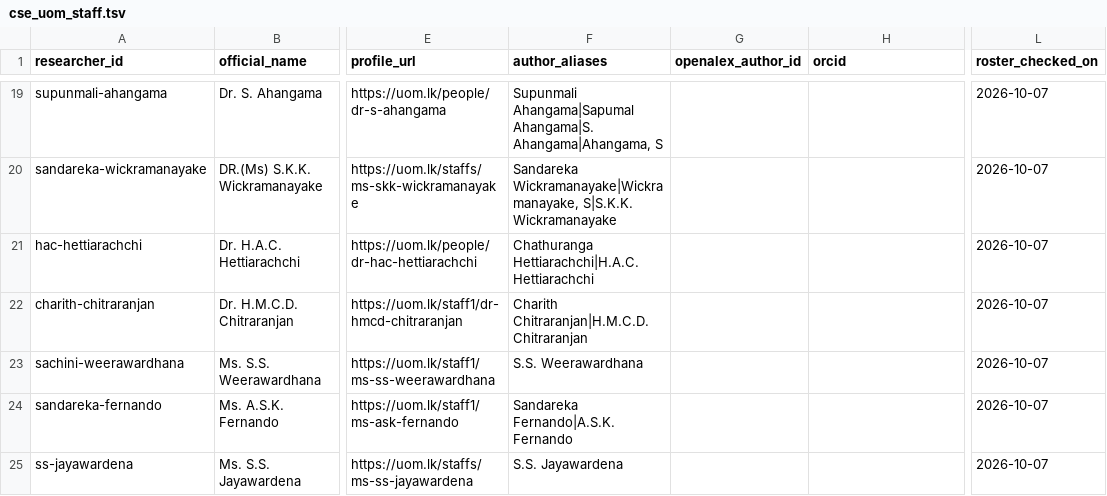
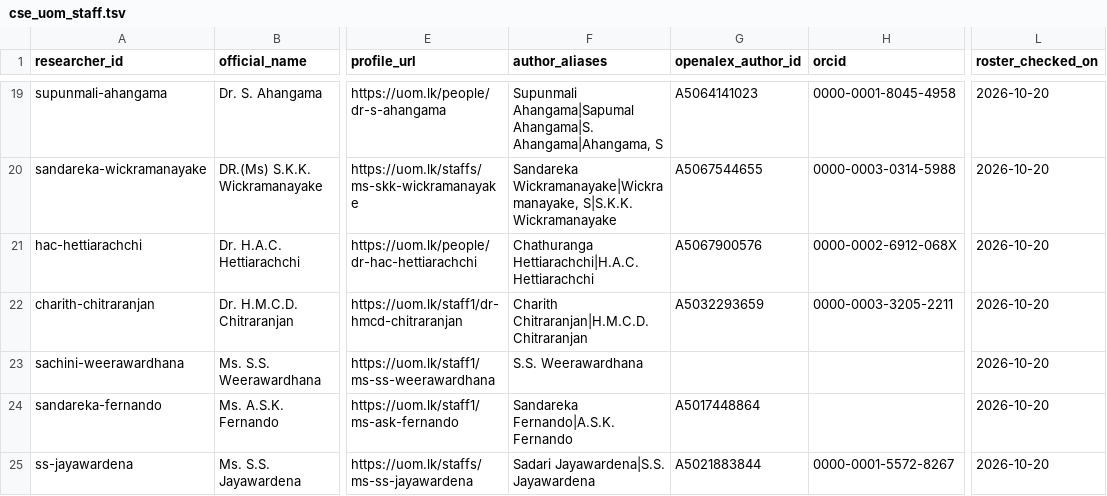
Before and after one commit to krish-anu/researchlanka-ai, a TSV file: backend/data/config/cse_uom_staff.tsv, drawn as a sheet; only a part is shown, gaps mark what is left out; the diff covers the shown part only; the diff names each change by its address in the sheet, - before the commit and + after, or states it on an @@ line.

```diff
--- a/backend/data/config/cse_uom_staff.tsv
+++ b/backend/data/config/cse_uom_staff.tsv
-G19 (openalex_author_id): (empty)
+G19 (openalex_author_id): A5064141023
-H19 (orcid): (empty)
+H19 (orcid): 0000-0001-8045-4958
-L19:L25 (roster_checked_on): 2026-10-07
+L19:L25 (roster_checked_on): 2026-10-20
-G20 (openalex_author_id): (empty)
+G20 (openalex_author_id): A5067544655
-H20 (orcid): (empty)
+H20 (orcid): 0000-0003-0314-5988
-G21 (openalex_author_id): (empty)
+G21 (openalex_author_id): A5067900576
-H21 (orcid): (empty)
+H21 (orcid): 0000-0002-6912-068X
-G22 (openalex_author_id): (empty)
+G22 (openalex_author_id): A5032293659
-H22 (orcid): (empty)
+H22 (orcid): 0000-0003-3205-2211
-G24 (openalex_author_id): (empty)
+G24 (openalex_author_id): A5017448864
-F25 (author_aliases): S.S. Jayawardena
+F25 (author_aliases): Sadari Jayawardena|S.S. Jayawardena
-G25 (openalex_author_id): (empty)
+G25 (openalex_author_id): A5021883844
-H25 (orcid): (empty)
+H25 (orcid): 0000-0001-5572-8267
```
Also changed, not shown: 47 edited cells elsewhere in this file, 13 other files.
